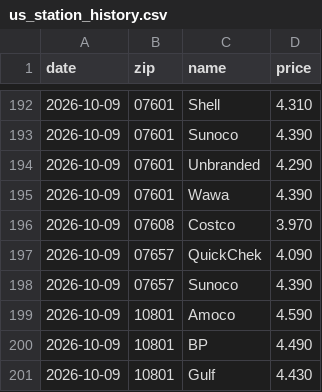
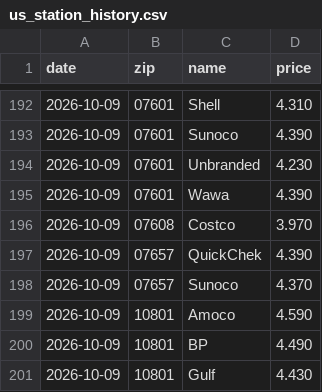
Before and after one commit to dreamerskymaster/costco_fuel_notifier, a CSV file: data/us_station_history.csv, drawn as a sheet; only a part is shown, gaps mark what is left out.

```diff
--- a/data/us_station_history.csv
+++ b/data/us_station_history.csv
@@ -193,7 +193,7 @@ date,zip,name,price
 2026-10-09,07601,Sunoco,4.390
-2026-10-09,07601,Unbranded,4.290
+2026-10-09,07601,Unbranded,4.230
 2026-10-09,07601,Wawa,4.390
 2026-10-09,07608,Costco,3.970
-2026-10-09,07657,QuickChek,4.090
-2026-10-09,07657,Sunoco,4.390
+2026-10-09,07657,QuickChek,4.390
+2026-10-09,07657,Sunoco,4.370
 2026-10-09,10801,Amoco,4.590
```
